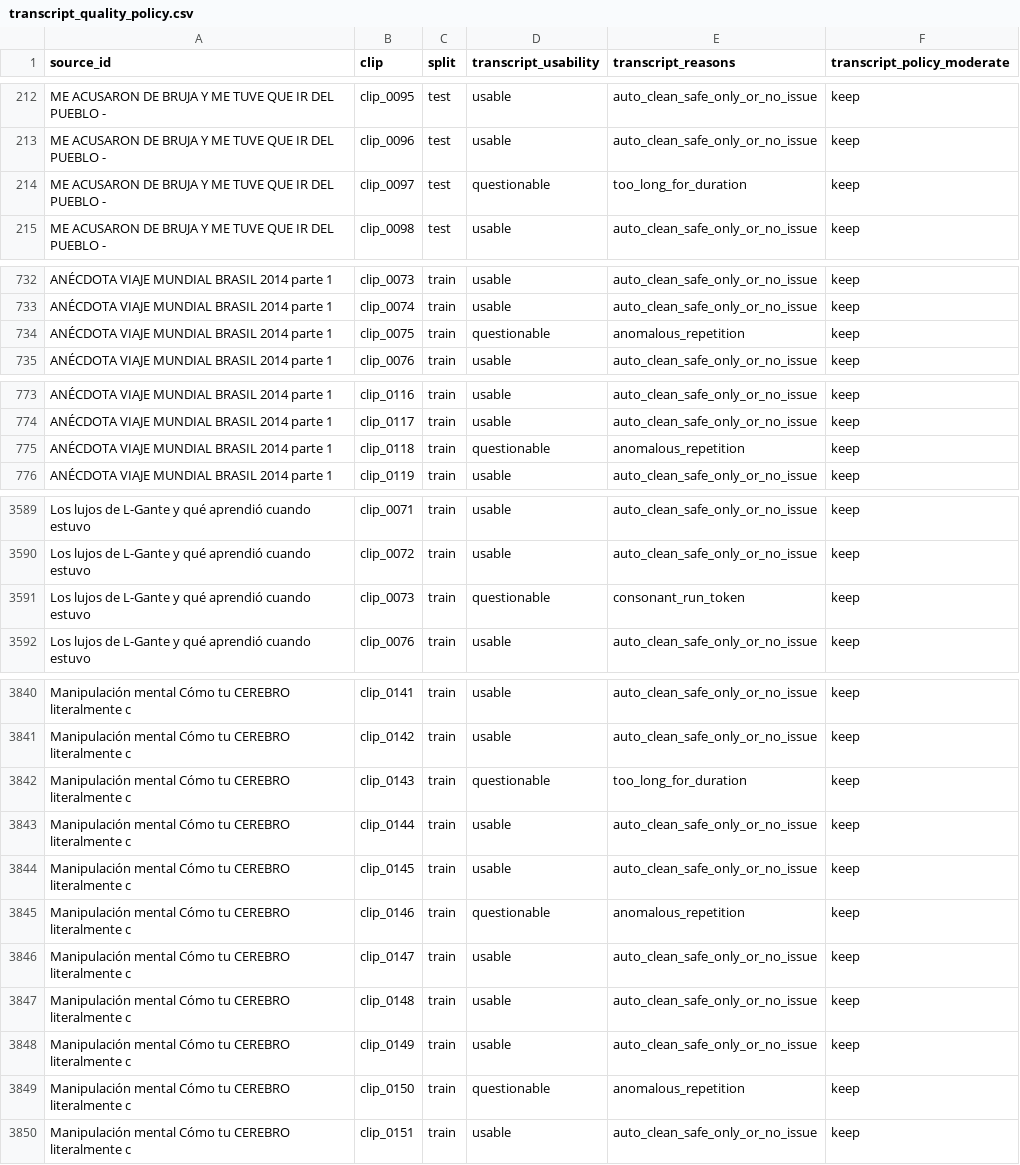
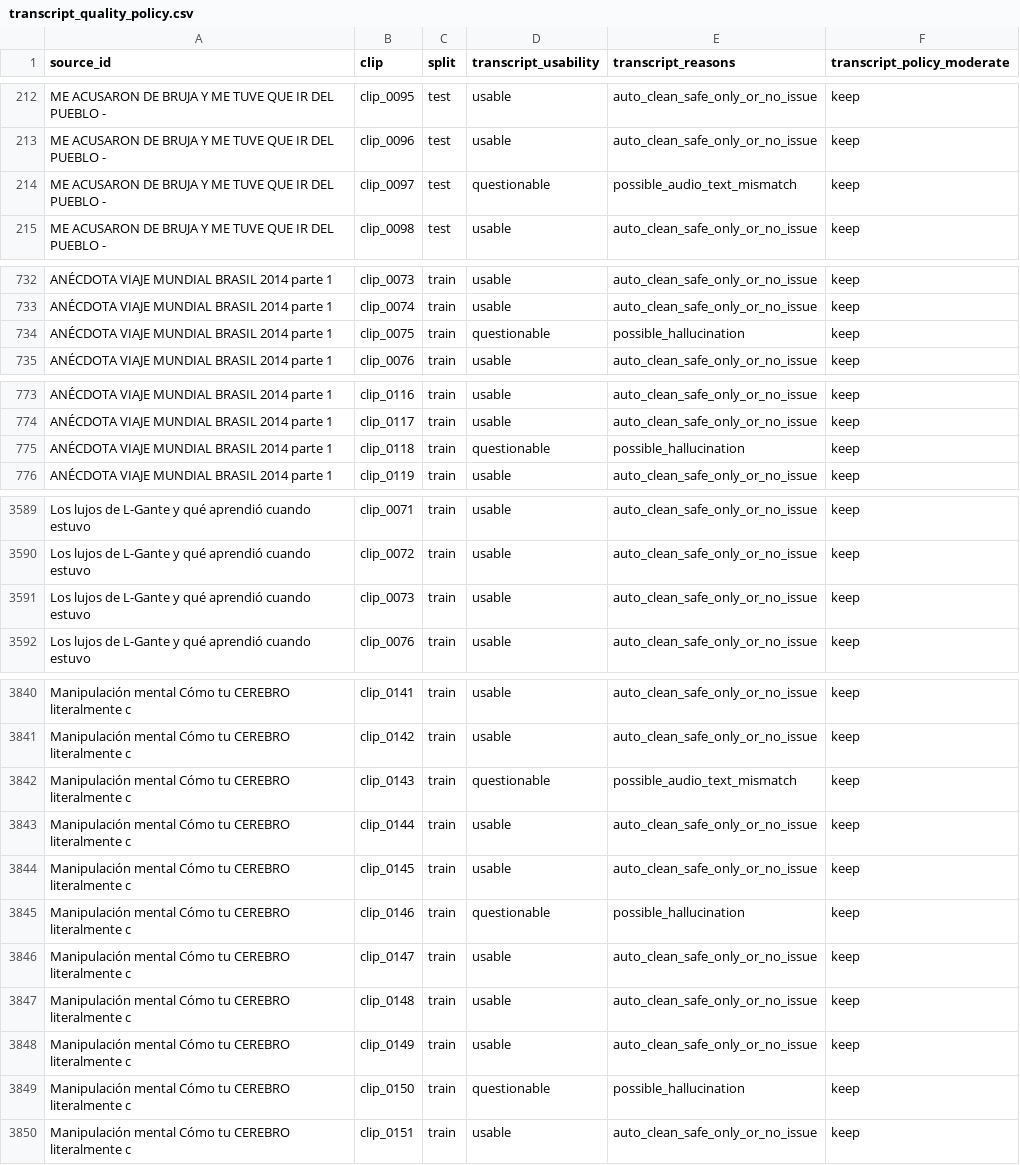
Before and after one commit to mateobramer/labios-argentos, a CSV file: evaluation/outputs/batch_vsr/transcript_quality_policy.csv, drawn as a sheet; only a part is shown, gaps mark what is left out; the diff covers the shown part only.

Commit message:
Strengthen transcript audit readiness

```diff
--- a/evaluation/outputs/batch_vsr/transcript_quality_policy.csv
+++ b/evaluation/outputs/batch_vsr/transcript_quality_policy.csv
@@ -213,3 +213,3 @@ ME ACUSARON DE BRUJA Y ME TUVE QUE IR DEL PUEBLO -,clip_0095,test,usable,auto_cl
 ME ACUSARON DE BRUJA Y ME TUVE QUE IR DEL PUEBLO -,clip_0096,test,usable,auto_clean_safe_only_or_no_issue,keep
-ME ACUSARON DE BRUJA Y ME TUVE QUE IR DEL PUEBLO -,clip_0097,test,questionable,too_long_for_duration,keep
+ME ACUSARON DE BRUJA Y ME TUVE QUE IR DEL PUEBLO -,clip_0097,test,questionable,possible_audio_text_mismatch,keep
 ME ACUSARON DE BRUJA Y ME TUVE QUE IR DEL PUEBLO -,clip_0098,test,usable,auto_clean_safe_only_or_no_issue,keep
@@ -733,3 +733,3 @@ ANÉCDOTA VIAJE MUNDIAL BRASIL 2014  parte 1,clip_0073,train,usable,auto_clean_s
 ANÉCDOTA VIAJE MUNDIAL BRASIL 2014  parte 1,clip_0074,train,usable,auto_clean_safe_only_or_no_issue,keep
-ANÉCDOTA VIAJE MUNDIAL BRASIL 2014  parte 1,clip_0075,train,questionable,anomalous_repetition,keep
+ANÉCDOTA VIAJE MUNDIAL BRASIL 2014  parte 1,clip_0075,train,questionable,possible_hallucination,keep
 ANÉCDOTA VIAJE MUNDIAL BRASIL 2014  parte 1,clip_0076,train,usable,auto_clean_safe_only_or_no_issue,keep
@@ -774,3 +774,3 @@ ANÉCDOTA VIAJE MUNDIAL BRASIL 2014  parte 1,clip_0116,train,usable,auto_clean_s
 ANÉCDOTA VIAJE MUNDIAL BRASIL 2014  parte 1,clip_0117,train,usable,auto_clean_safe_only_or_no_issue,keep
-ANÉCDOTA VIAJE MUNDIAL BRASIL 2014  parte 1,clip_0118,train,questionable,anomalous_repetition,keep
+ANÉCDOTA VIAJE MUNDIAL BRASIL 2014  parte 1,clip_0118,train,questionable,possible_hallucination,keep
 ANÉCDOTA VIAJE MUNDIAL BRASIL 2014  parte 1,clip_0119,train,usable,auto_clean_safe_only_or_no_issue,keep
@@ -3590,3 +3590,3 @@ Los lujos de L-Gante y qué aprendió cuando estuvo,clip_0071,train,usable,auto_
 Los lujos de L-Gante y qué aprendió cuando estuvo,clip_0072,train,usable,auto_clean_safe_only_or_no_issue,keep
-Los lujos de L-Gante y qué aprendió cuando estuvo,clip_0073,train,questionable,consonant_run_token,keep
+Los lujos de L-Gante y qué aprendió cuando estuvo,clip_0073,train,usable,auto_clean_safe_only_or_no_issue,keep
 Los lujos de L-Gante y qué aprendió cuando estuvo,clip_0076,train,usable,auto_clean_safe_only_or_no_issue,keep
@@ -3841,6 +3841,6 @@ Manipulación mental Cómo tu CEREBRO literalmente c,clip_0141,train,usable,auto
 Manipulación mental Cómo tu CEREBRO literalmente c,clip_0142,train,usable,auto_clean_safe_only_or_no_issue,keep
-Manipulación mental Cómo tu CEREBRO literalmente c,clip_0143,train,questionable,too_long_for_duration,keep
+Manipulación mental Cómo tu CEREBRO literalmente c,clip_0143,train,questionable,possible_audio_text_mismatch,keep
 Manipulación mental Cómo tu CEREBRO literalmente c,clip_0144,train,usable,auto_clean_safe_only_or_no_issue,keep
 Manipulación mental Cómo tu CEREBRO literalmente c,clip_0145,train,usable,auto_clean_safe_only_or_no_issue,keep
-Manipulación mental Cómo tu CEREBRO literalmente c,clip_0146,train,questionable,anomalous_repetition,keep
+Manipulación mental Cómo tu CEREBRO literalmente c,clip_0146,train,questionable,possible_hallucination,keep
 Manipulación mental Cómo tu CEREBRO literalmente c,clip_0147,train,usable,auto_clean_safe_only_or_no_issue,keep
@@ -3848,3 +3848,3 @@ Manipulación mental Cómo tu CEREBRO literalmente c,clip_0148,train,usable,auto
 Manipulación mental Cómo tu CEREBRO literalmente c,clip_0149,train,usable,auto_clean_safe_only_or_no_issue,keep
-Manipulación mental Cómo tu CEREBRO literalmente c,clip_0150,train,questionable,anomalous_repetition,keep
+Manipulación mental Cómo tu CEREBRO literalmente c,clip_0150,train,questionable,possible_hallucination,keep
 Manipulación mental Cómo tu CEREBRO literalmente c,clip_0151,train,usable,auto_clean_safe_only_or_no_issue,keep
```
Also changed, not shown: 62 edited cells elsewhere in this file, 33 other files.
